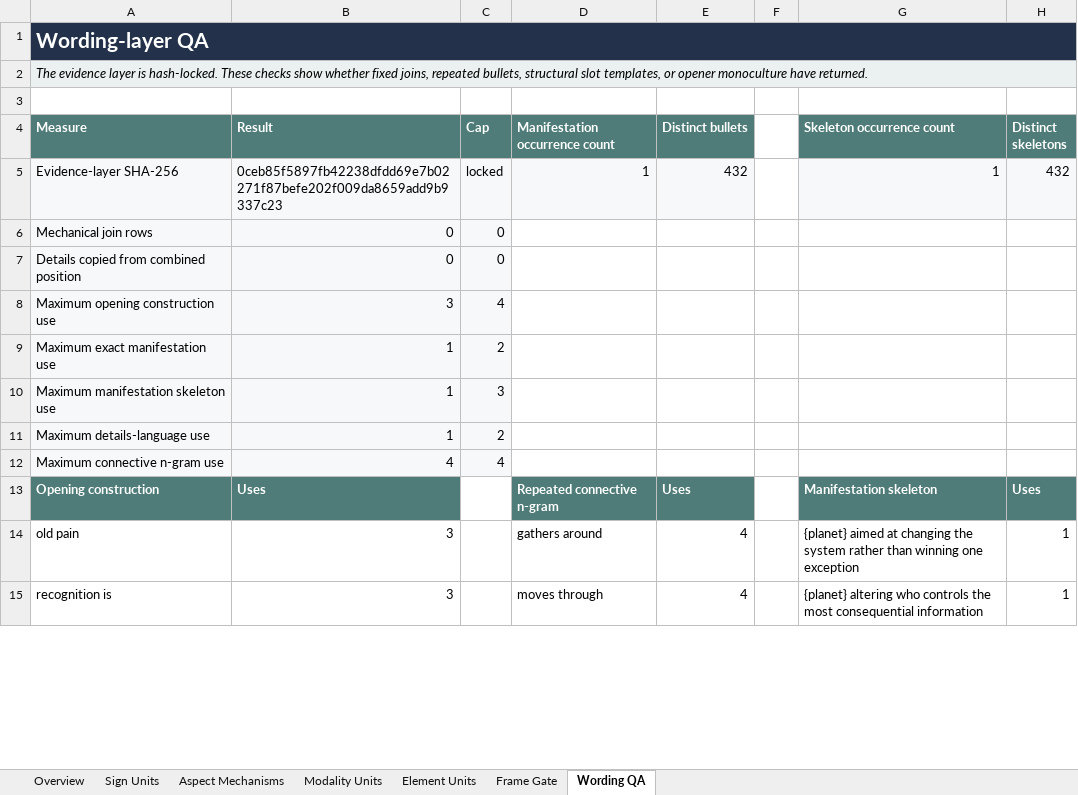
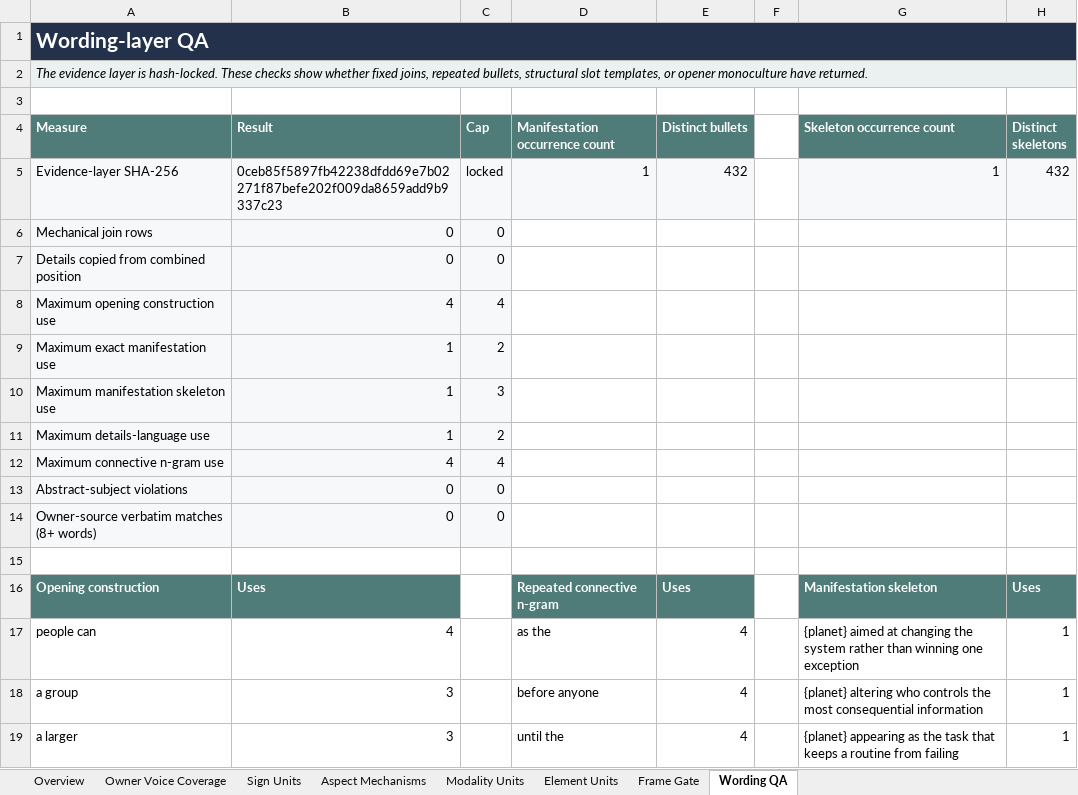
Before and after one commit to usrnmtkn/astrology-portal, an Excel workbook: outputs/sky-calendar-meaning-components-2026-08-14/sky-calendar-meaning-components-owner-review.xlsx, sheet Wording QA, drawn as a sheet; only a part is shown; values as stored, in another font and other column widths than the file's, no borders; addresses are those after the commit; the diff covers the shown part only; the diff names each change by its address in the sheet, - before the commit and + after, or states it on an @@ line.

Commit message:
docs(content): derive sky components from owner voice

```diff
--- a/outputs/sky-calendar-meaning-components-2026-08-14/sky-calendar-meaning-components-owner-review.xlsx (sheet Wording QA)
+++ b/outputs/sky-calendar-meaning-components-2026-08-14/sky-calendar-meaning-components-owner-review.xlsx (sheet Wording QA)
+sheet tab: Owner Voice Coverage
-B8 (Result): 3
+B8 (Result): 4
+row 13: Abstract-subject violations | 0 | 0
+row 14: Owner-source verbatim matches (8+ words) | 0 | 0
+row 15: (empty)
-A17 (Measure): old pain
+A17 (Measure): people can
-B17 (Result): 3
+B17 (Result): 4
-D17 (Manifestation occurrence count): gathers around
+D17 (Manifestation occurrence count): as the
-A18 (Measure): recognition is
+A18 (Measure): a group
-D18 (Manifestation occurrence count): moves through
+D18 (Manifestation occurrence count): before anyone
+row 19: a larger | 3 |  | until the | 4 |  | {planet} appearing as the task that keeps a routine from failing | 1
```
Also changed, not shown: 4 added rows, 5 removed rows and 36 edited cells elsewhere in this sheet, sheet Sign Units, sheet Aspect Mechanisms, sheet Frame Gate, sheet Element Units, sheet Modality Units, 5 other files.
